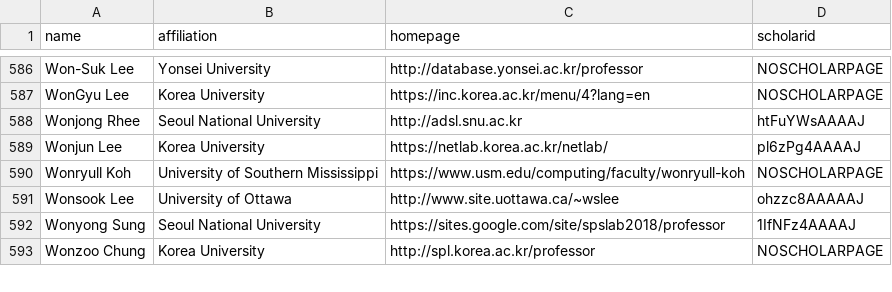
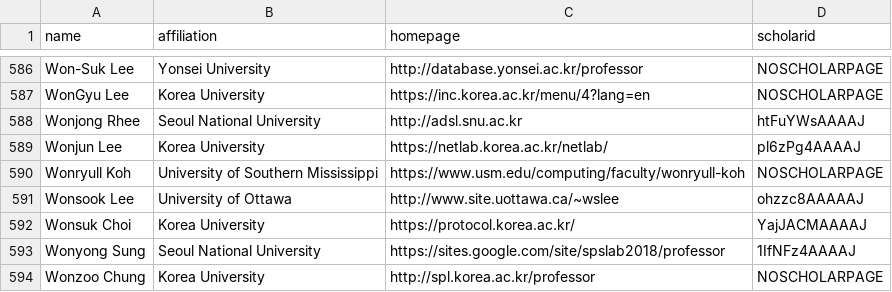
Before and after one commit to geun-yeong/CSrankings, a CSV file: csrankings-w.csv, drawn as a sheet; only a part is shown, gaps mark what is left out; the diff names each change by its address in the sheet, - before the commit and + after, or states it on an @@ line.

Commit message:
Add Wonsuk Choi of Korea Univ.

```diff
--- a/csrankings-w.csv
+++ b/csrankings-w.csv
+row 592: Wonsuk Choi | Korea University | https://protocol.korea.ac.kr/ | YajJACMAAAAJ
```
